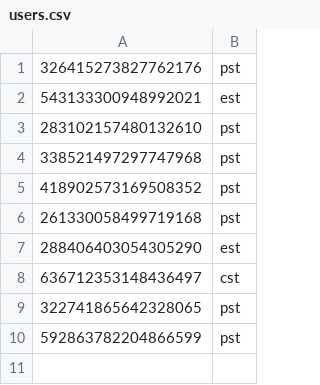
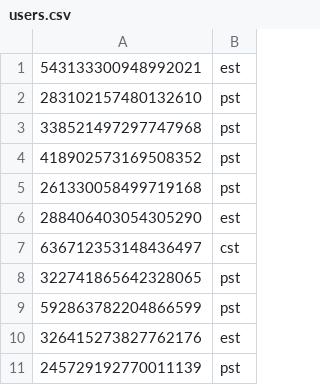
Before and after one commit to SnakeJ419/TimelordBot, a CSV file: build/resources/main/users.csv, drawn as a sheet.

```diff
--- a/build/resources/main/users.csv
+++ b/build/resources/main/users.csv
@@ -1,2 +1 @@
-"326415273827762176","pst"
 "543133300948992021","est"
@@ -10 +9,3 @@
 "592863782204866599","pst"
+"326415273827762176","est"
+"245729192770011139","pst"
```
Also changed, not shown: 7 other files.
